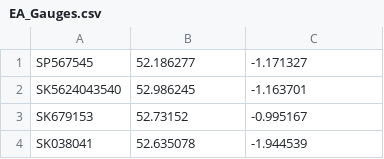
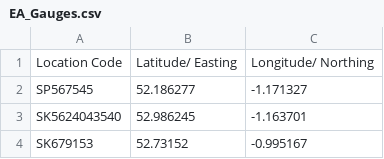
Before and after one commit to cjnankervis/Re-Climate, a CSV file: Rainfall_Gauges/EA_Gauges.csv, drawn as a sheet; only a part is shown; the shorter side is filled out with more unchanged rows; the diff names each change by its address in the sheet, - before the commit and + after, or states it on an @@ line.

Commit message:
Update EA_Gauges.csv

```diff
--- a/Rainfall_Gauges/EA_Gauges.csv
+++ b/Rainfall_Gauges/EA_Gauges.csv
+row 1: Location Code | Latitude/ Easting | Longitude/ Northing
```
